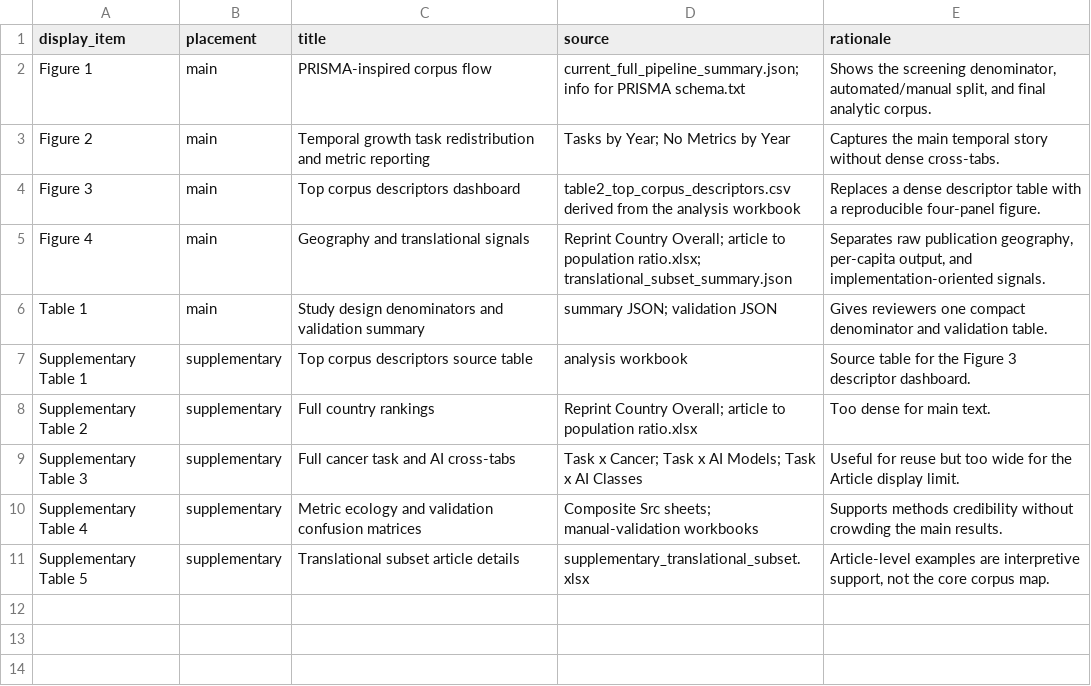
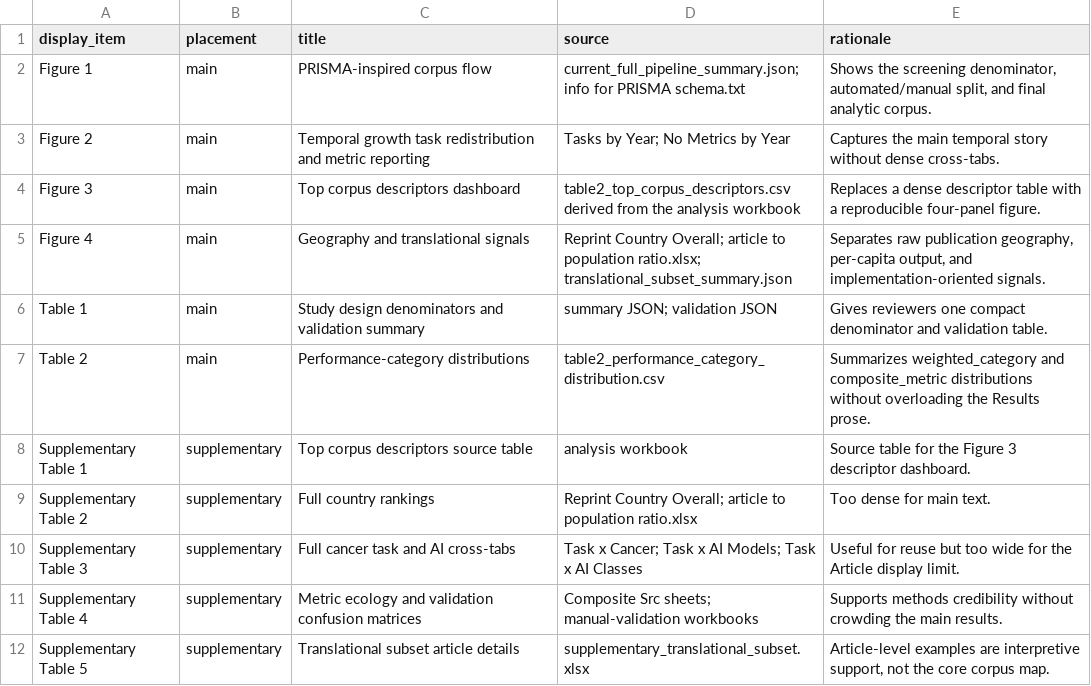
Before and after one commit to sciforce/OncoTagger, a CSV file: visualizations/outputs/data/main_display_plan.csv, drawn as a sheet.

```diff
--- a/visualizations/outputs/data/main_display_plan.csv
+++ b/visualizations/outputs/data/main_display_plan.csv
@@ -6,2 +6,3 @@ Figure 4,main,Geography and translational signals,Reprint Country Overall; artic
 Table 1,main,Study design denominators and validation summary,summary JSON; validation JSON,Gives reviewers one compact denominator and validation table.
+Table 2,main,Performance-category distributions,table2_performance_category_distribution.csv,"Summarizes weighted_category and composite_metric distributions without overloading the Results prose."
 Supplementary Table 1,supplementary,Top corpus descriptors source table,analysis workbook,Source table for the Figure 3 descriptor dashboard.
```
Also changed, not shown: visualizations/outputs/data/supplementary_dictionary_manifest.csv, visualizations/outputs/data/table1_design_validation_summary.csv, 24 other files.
